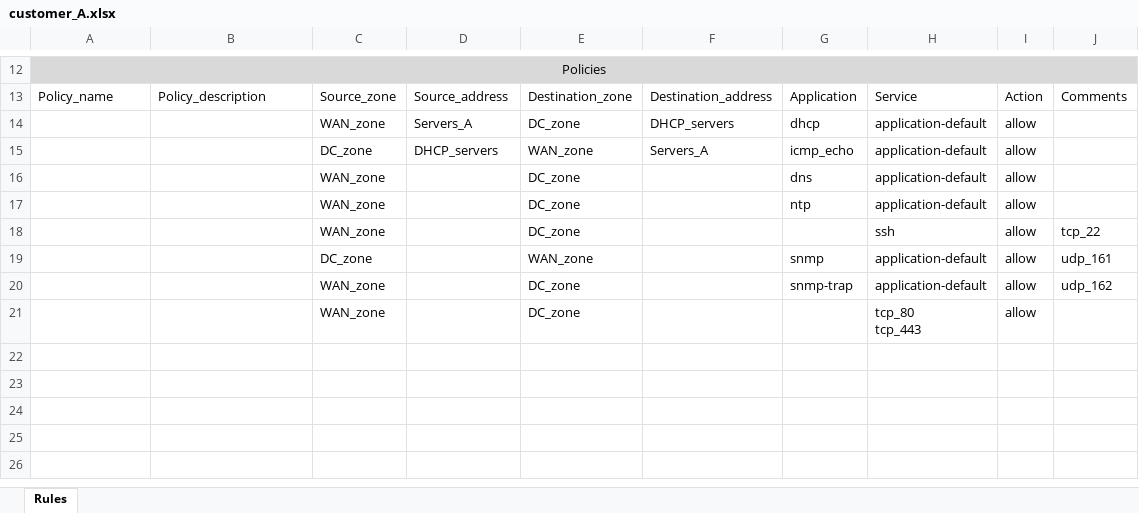
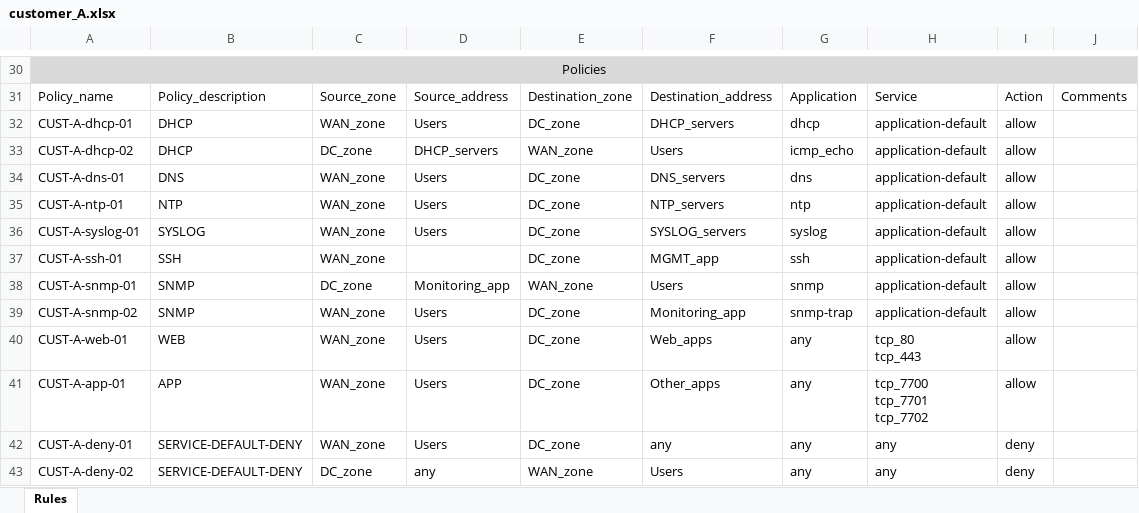
Before and after one commit to pawel80-dev/IaC-PA-customer-rules, an Excel workbook: customer_rules/customer_A.xlsx, sheet Rules, drawn as a sheet; only a part is shown, gaps mark what is left out; values as stored, in another font and other column widths than the file's, no borders; removed rows and columns are numbered as before the commit, all else as after; ↵ is a line break in a cell; the diff covers the shown part only; the diff names each change by its address in the sheet, - before the commit and + after, or states it on an @@ line.

Commit message:
pa_rules_v01

```diff
--- a/customer_rules/customer_A.xlsx (sheet Rules)
+++ b/customer_rules/customer_A.xlsx (sheet Rules)
-A32: (empty)
+A32: CUST-A-dhcp-01
-B32:B33: (empty)
+B32:B33: DHCP
-D32: Servers_A
+D32: Users
-A33: (empty)
+A33: CUST-A-dhcp-02
-F33: Servers_A
+F33: Users
-A34: (empty)
+A34: CUST-A-dns-01
-B34: (empty)
+B34: DNS
-D34:D35: (empty)
+D34:D35: Users
-F34: (empty)
+F34: DNS_servers
-A35: (empty)
+A35: CUST-A-ntp-01
-B35: (empty)
+B35: NTP
-F35: (empty)
+F35: NTP_servers
-row 18:  |  | WAN_zone |  | DC_zone |  |  | ssh | allow | tcp_22
-row 19:  |  | DC_zone |  | WAN_zone |  | snmp | application-default | allow | udp_161
-row 20:  |  | WAN_zone |  | DC_zone |  | snmp-trap | application-default | allow | udp_162
-row 21:  |  | WAN_zone |  | DC_zone |  |  | tcp_80 ↵ tcp_443 | allow
+row 36: CUST-A-syslog-01 | SYSLOG | WAN_zone | Users | DC_zone | SYSLOG_servers | syslog | application-default | allow
+row 37: CUST-A-ssh-01 | SSH | WAN_zone |  | DC_zone | MGMT_app | ssh | application-default | allow
+row 38: CUST-A-snmp-01 | SNMP | DC_zone | Monitoring_app | WAN_zone | Users | snmp | application-default | allow
+row 39: CUST-A-snmp-02 | SNMP | WAN_zone | Users | DC_zone | Monitoring_app | snmp-trap | application-default | allow
+row 40: CUST-A-web-01 | WEB | WAN_zone | Users | DC_zone | Web_apps | any | tcp_80 ↵ tcp_443 | allow
+row 41: CUST-A-app-01 | APP | WAN_zone | Users | DC_zone | Other_apps | any | tcp_7700 ↵ tcp_7701 ↵ tcp_7702 | allow
+row 42: CUST-A-deny-01 | SERVICE-DEFAULT-DENY | WAN_zone | Users | DC_zone | any | any | any | deny
+row 43: CUST-A-deny-02 | SERVICE-DEFAULT-DENY | DC_zone | any | WAN_zone | Users | any | any | deny
```
Also changed, not shown: 20 added rows, 2 removed rows and 1 edited cell elsewhere in this sheet, 12 other files.
